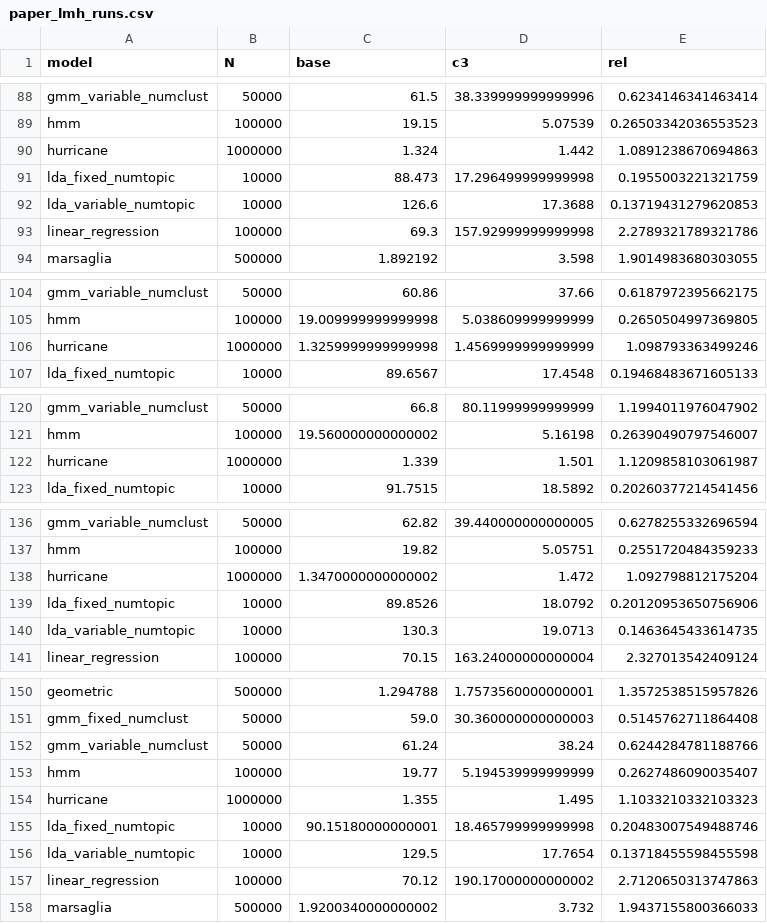
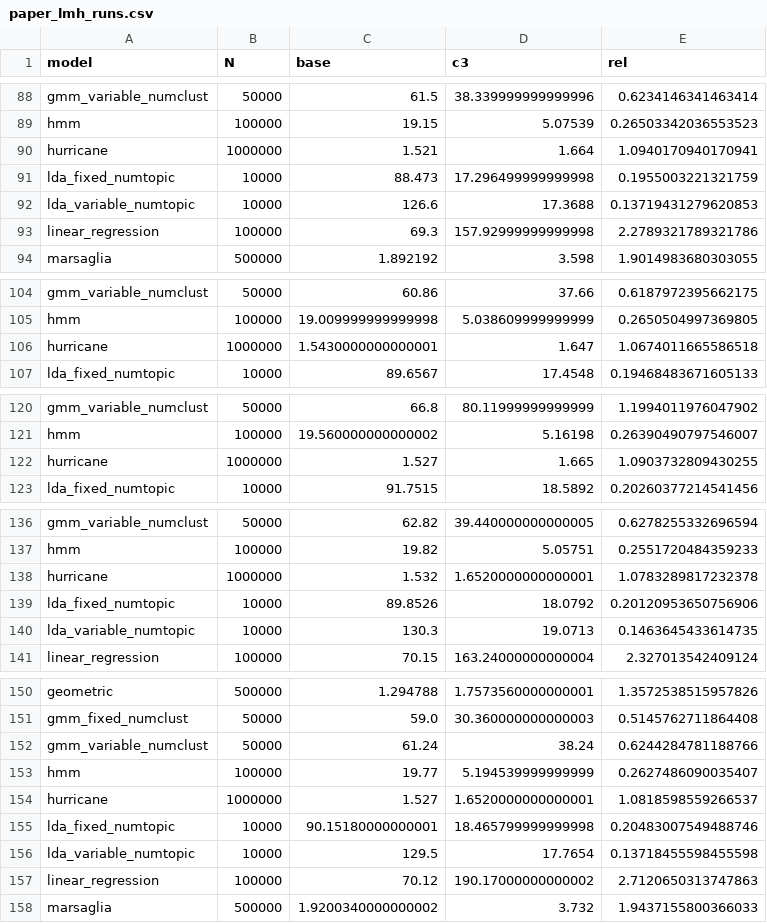
Before and after one commit to markus7800/PPLStaticFactor, a CSV file: compare/webppl/paper_lmh_runs.csv, drawn as a sheet; only a part is shown, gaps mark what is left out; removed rows and columns are numbered as before the commit, all else as after; the diff covers the shown part only; the diff names each change by its address in the sheet, - before the commit and + after, or states it on an @@ line.

Commit message:
add query to hurricane and rerun

```diff
--- a/compare/webppl/paper_lmh_runs.csv
+++ b/compare/webppl/paper_lmh_runs.csv
-row 90: hurricane | 1000000 | 1.324 | 1.442 | 1.0891238670694863
+row 90: hurricane | 1000000 | 1.521 | 1.664 | 1.0940170940170941
-row 106: hurricane | 1000000 | 1.3259999999999998 | 1.4569999999999999 | 1.098793363499246
+row 106: hurricane | 1000000 | 1.5430000000000001 | 1.647 | 1.0674011665586518
-row 122: hurricane | 1000000 | 1.339 | 1.501 | 1.1209858103061987
+row 122: hurricane | 1000000 | 1.527 | 1.665 | 1.0903732809430255
-row 138: hurricane | 1000000 | 1.3470000000000002 | 1.472 | 1.092798812175204
+row 138: hurricane | 1000000 | 1.532 | 1.6520000000000001 | 1.0783289817232378
-row 154: hurricane | 1000000 | 1.355 | 1.495 | 1.1033210332103323
+row 154: hurricane | 1000000 | 1.527 | 1.6520000000000001 | 1.0818598559266537
```
Also changed, not shown: 5 added rows and 5 removed rows elsewhere in this file, compare/webppl/paper_lmh_results.csv, 1 other file.
